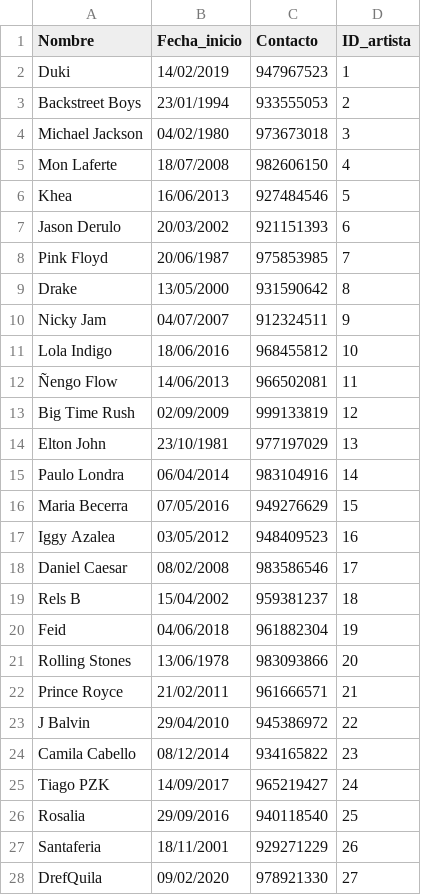
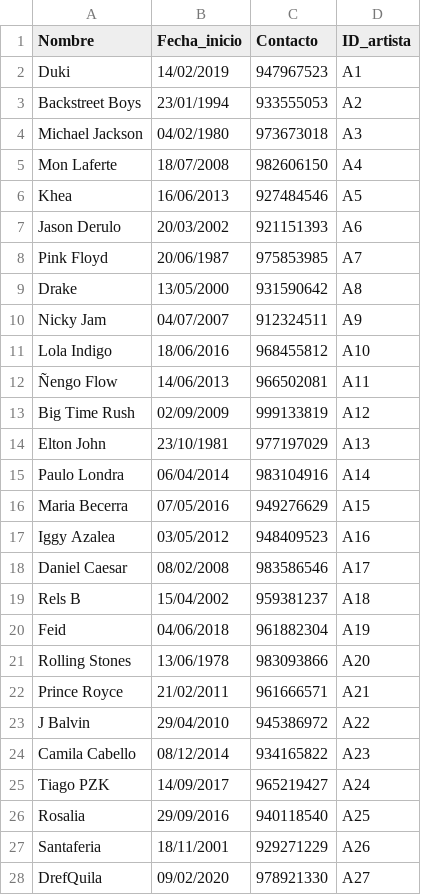
Before and after one commit to gaspcr/pagina, a CSV file: Datos Impares/artistas_bdd.csv, drawn as a sheet; only a part is shown; the diff covers the shown part only.

```diff
--- a/Datos Impares/artistas_bdd.csv
+++ b/Datos Impares/artistas_bdd.csv
@@ -1,28 +1,28 @@
 Nombre,Fecha_inicio,Contacto,ID_artista
-Duki,14/02/2019,947967523,1
-Backstreet Boys,23/01/1994,933555053,2
-Michael Jackson,04/02/1980,973673018,3
-Mon Laferte,18/07/2008,982606150,4
-Khea,16/06/2013,927484546,5
-Jason Derulo,20/03/2002,921151393,6
-Pink Floyd,20/06/1987,975853985,7
-Drake,13/05/2000,931590642,8
-Nicky Jam,04/07/2007,912324511,9
-Lola Indigo,18/06/2016,968455812,10
-Ñengo Flow,14/06/2013,966502081,11
-Big Time Rush,02/09/2009,999133819,12
-Elton John,23/10/1981,977197029,13
-Paulo Londra,06/04/2014,983104916,14
-Maria Becerra,07/05/2016,949276629,15
-Iggy Azalea,03/05/2012,948409523,16
-Daniel Caesar,08/02/2008,983586546,17
-Rels B,15/04/2002,959381237,18
-Feid,04/06/2018,961882304,19
-Rolling Stones,13/06/1978,983093866,20
-Prince Royce,21/02/2011,961666571,21
-J Balvin,29/04/2010,945386972,22
-Camila Cabello,08/12/2014,934165822,23
-Tiago PZK,14/09/2017,965219427,24
-Rosalia,29/09/2016,940118540,25
-Santaferia,18/11/2001,929271229,26
-DrefQuila,09/02/2020,978921330,27
+Duki,14/02/2019,947967523,A1
+Backstreet Boys,23/01/1994,933555053,A2
+Michael Jackson,04/02/1980,973673018,A3
+Mon Laferte,18/07/2008,982606150,A4
+Khea,16/06/2013,927484546,A5
+Jason Derulo,20/03/2002,921151393,A6
+Pink Floyd,20/06/1987,975853985,A7
+Drake,13/05/2000,931590642,A8
+Nicky Jam,04/07/2007,912324511,A9
+Lola Indigo,18/06/2016,968455812,A10
+Ñengo Flow,14/06/2013,966502081,A11
+Big Time Rush,02/09/2009,999133819,A12
+Elton John,23/10/1981,977197029,A13
+Paulo Londra,06/04/2014,983104916,A14
+Maria Becerra,07/05/2016,949276629,A15
+Iggy Azalea,03/05/2012,948409523,A16
+Daniel Caesar,08/02/2008,983586546,A17
+Rels B,15/04/2002,959381237,A18
+Feid,04/06/2018,961882304,A19
+Rolling Stones,13/06/1978,983093866,A20
+Prince Royce,21/02/2011,961666571,A21
+J Balvin,29/04/2010,945386972,A22
+Camila Cabello,08/12/2014,934165822,A23
+Tiago PZK,14/09/2017,965219427,A24
+Rosalia,29/09/2016,940118540,A25
+Santaferia,18/11/2001,929271229,A26
+DrefQuila,09/02/2020,978921330,A27
```
Also changed, not shown: 173 edited cells elsewhere in this file, Datos Impares/entradas_bdd.csv, 1 other file.
